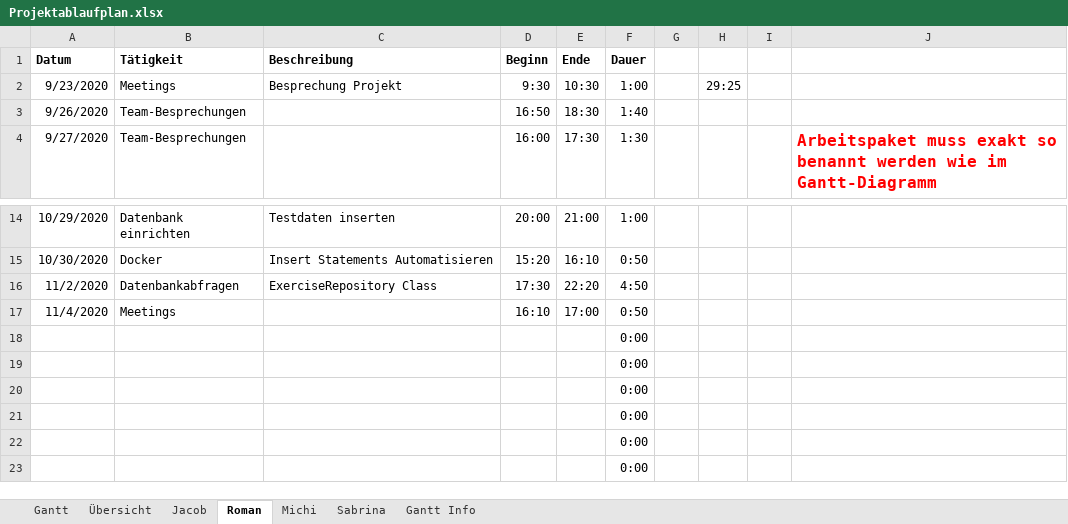
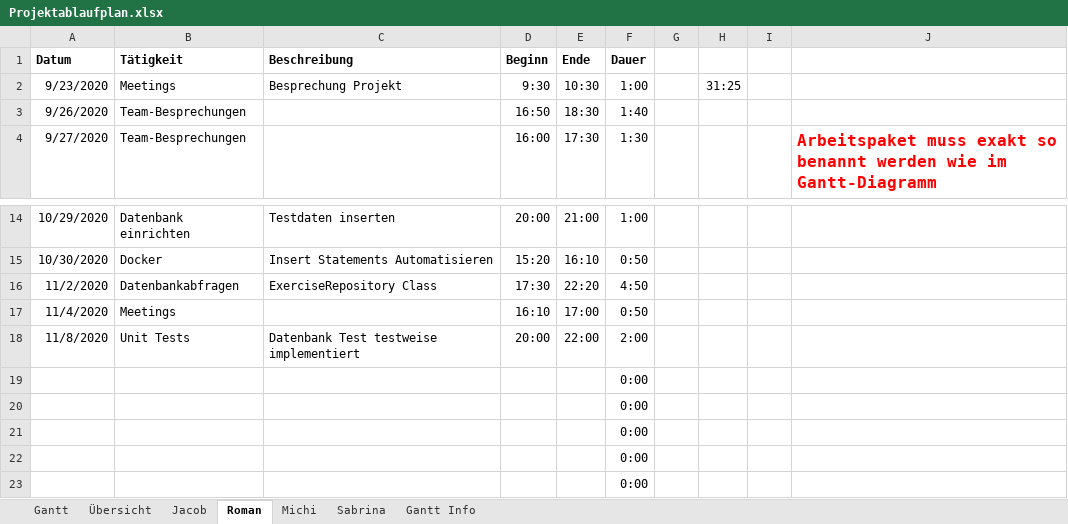
Before and after one commit to kjubie/coderunner, an Excel workbook: doc/Projektablaufplan.xlsx, sheet Roman, drawn as a sheet; only a part is shown, gaps mark what is left out; values as stored, in another font and other column widths than the file's, no borders; removed rows and columns are numbered as before the commit, all else as after; the diff names each change by its address in the sheet, - before the commit and + after, or states it on an @@ line.

Commit message:
db test testweise implementiert

```diff
--- a/doc/Projektablaufplan.xlsx (sheet Roman)
+++ b/doc/Projektablaufplan.xlsx (sheet Roman)
-H2: 29:25
+H2: 31:25
-row 18:  |  |  |  |  | 0:00
+row 18: 11/8/2020 | Unit Tests | Datenbank Test testweise implementiert | 20:00 | 22:00 | 2:00
```
Also changed, not shown: sheet Übersicht, sheet Gantt, charts or pictures, 4 other files.
